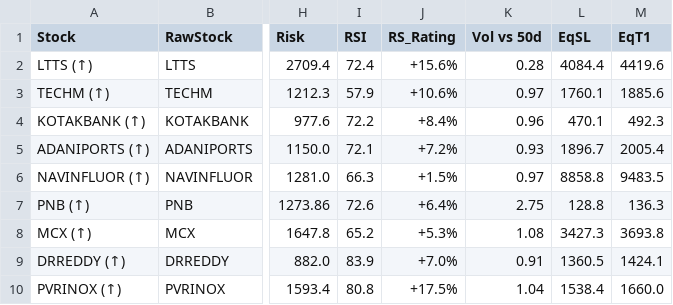
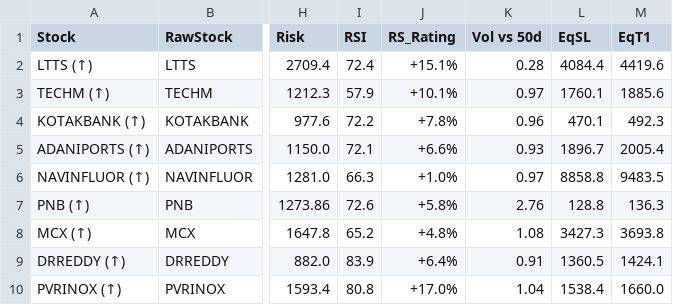
Before and after one commit to spy15007-arch/Apex-Quant-Engine, a CSV file: all_setups.csv, drawn as a sheet; only a part is shown, gaps mark what is left out; the diff names each change by its address in the sheet, - before the commit and + after, or states it on an @@ line.

```diff
--- a/all_setups.csv
+++ b/all_setups.csv
-J2 (RS_Rating): +15.6%
+J2 (RS_Rating): +15.1%
-J3 (RS_Rating): +10.6%
+J3 (RS_Rating): +10.1%
-J4 (RS_Rating): +8.4%
+J4 (RS_Rating): +7.8%
-J5 (RS_Rating): +7.2%
+J5 (RS_Rating): +6.6%
-J6 (RS_Rating): +1.5%
+J6 (RS_Rating): +1.0%
-J7 (RS_Rating): +6.4%
+J7 (RS_Rating): +5.8%
-K7 (Vol vs 50d): 2.75
+K7 (Vol vs 50d): 2.76
-J8 (RS_Rating): +5.3%
+J8 (RS_Rating): +4.8%
-J9 (RS_Rating): +7.0%
+J9 (RS_Rating): +6.4%
-J10 (RS_Rating): +17.5%
+J10 (RS_Rating): +17.0%
```
Also changed, not shown: chart_data.csv, 1 other file.
